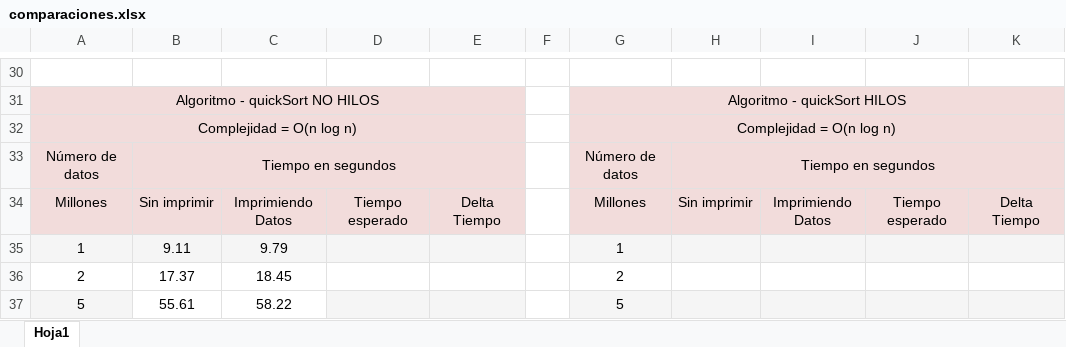
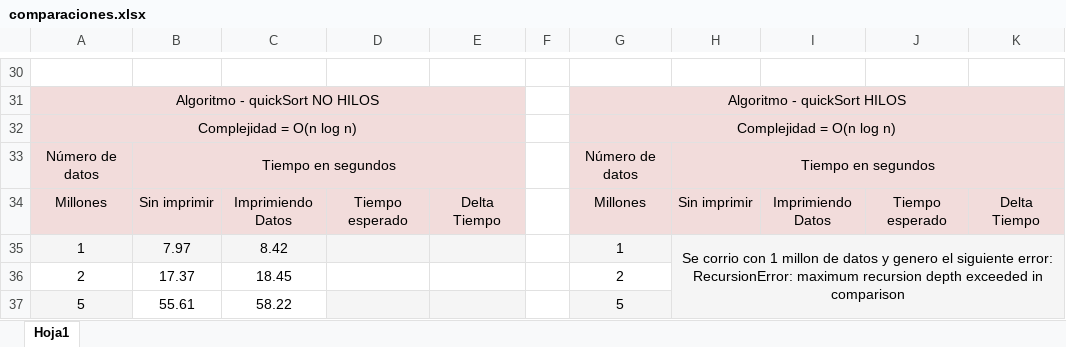
Before and after one commit to afurourrego/ordenamientos_phyton, an Excel workbook: comparaciones.xlsx, sheet Hoja1, drawn as a sheet; only a part is shown, gaps mark what is left out; values as stored, in another font and other column widths than the file's, no borders; the diff covers the shown part only; the diff names each change by its address in the sheet, - before the commit and + after, or states it on an @@ line.

Commit message:
comparaciones

```diff
--- a/comparaciones.xlsx (sheet Hoja1)
+++ b/comparaciones.xlsx (sheet Hoja1)
-B35: 9.11
+B35: 7.97
-C35: 9.79
+C35: 8.42
-H35: (empty)
+H35: Se corrio con 1 millon de datos y genero el siguiente error: RecursionError: maximum recursion depth exceeded in comparison
+H35:K38 merged
-H36:K36 fill: none
+H36:K36 fill: #F5F5F5
```
Also changed, not shown: 24 edited cells and cell formats elsewhere in this sheet.
